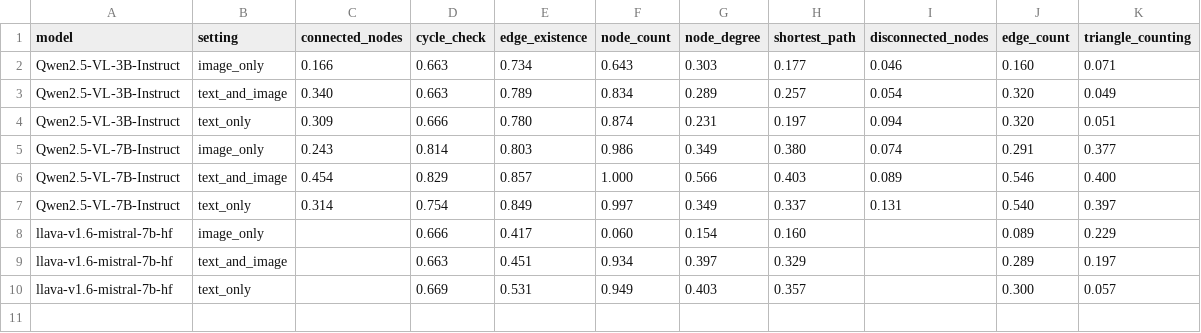
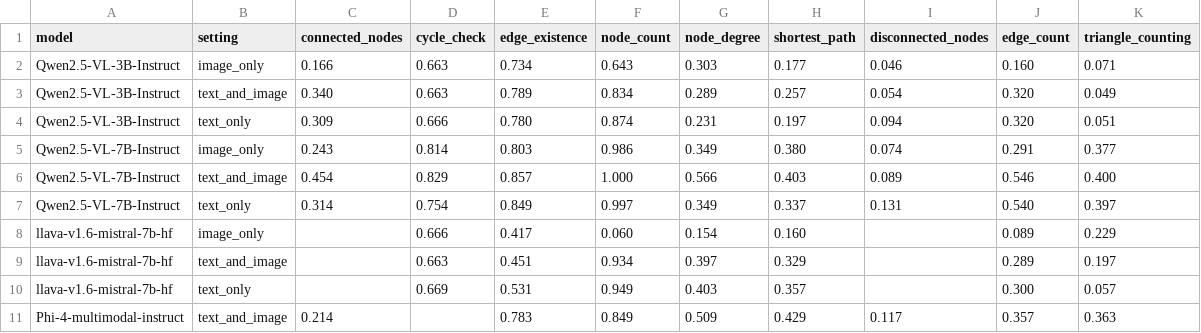
Before and after one commit to Amitmadh/see-and-talk-like-a-graph, a CSV file: evaluation/aggregate_results_by_model_and_setting.csv, drawn as a sheet.

```diff
--- a/evaluation/aggregate_results_by_model_and_setting.csv
+++ b/evaluation/aggregate_results_by_model_and_setting.csv
@@ -10 +10,2 @@ llava-v1.6-mistral-7b-hf,text_and_image,,0.663,0.451,0.934,0.397,0.329,,0.289,0.
 llava-v1.6-mistral-7b-hf,text_only,,0.669,0.531,0.949,0.403,0.357,,0.300,0.057
+Phi-4-multimodal-instruct,text_and_image,0.214,,0.783,0.849,0.509,0.429,0.117,0.357,0.363
```
Also changed, not shown: evaluation/aggregate_results.csv, evaluation/aggregate_results_by_setting.csv, 29 other files.
